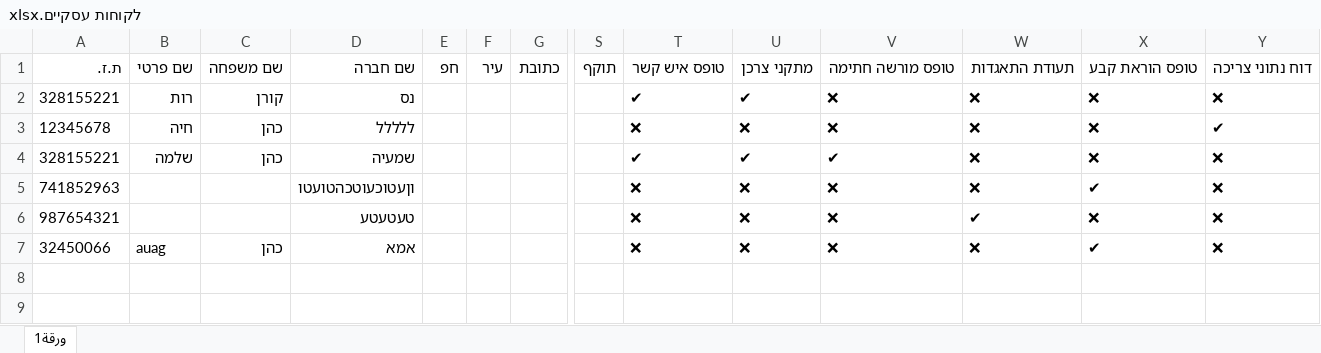
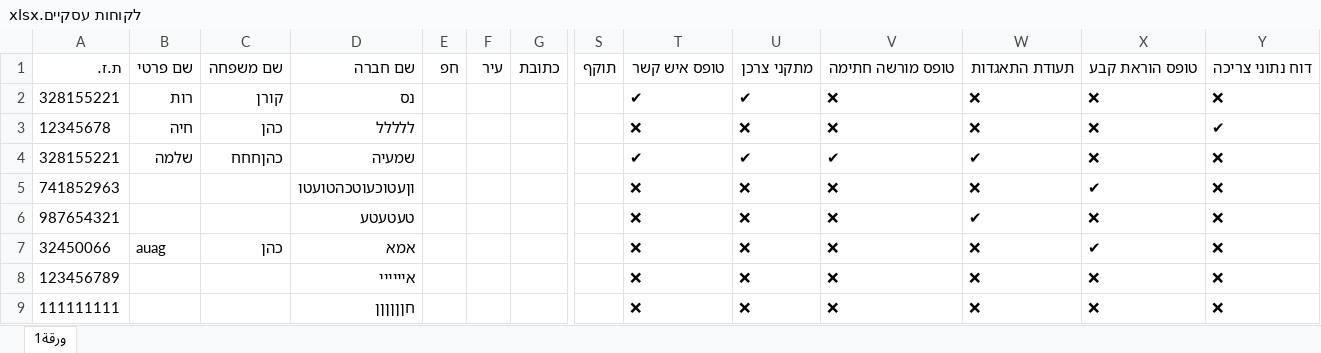
Before and after one commit to rut26376/Auto-electricity, an Excel workbook: קבצי אקסל/לקוחות עסקיים.xlsx, sheet ورقة1, drawn as a sheet; only a part is shown, gaps mark what is left out; values as stored, in another font and other column widths than the file's, no borders; rows hold the shown columns only; the diff names each change by its address in the sheet, - before the commit and + after, or states it on an @@ line.

```diff
--- a/קבצי אקסל/לקוחות עסקיים.xlsx (sheet ورقة1)
+++ b/קבצי אקסל/לקוחות עסקיים.xlsx (sheet ورقة1)
-C4: כהן
+C4: כהןחחח
-W4: ❌
+W4: ✔
+row 8: 123456789 |  |  | איייייי |  |  |  |  | ❌ | ❌ | ❌ | ❌ | ❌ | ❌
+row 9: 111111111 |  |  | חןןןןןן |  |  |  |  | ❌ | ❌ | ❌ | ❌ | ❌ | ❌
```
Also changed, not shown: 9 other files.
